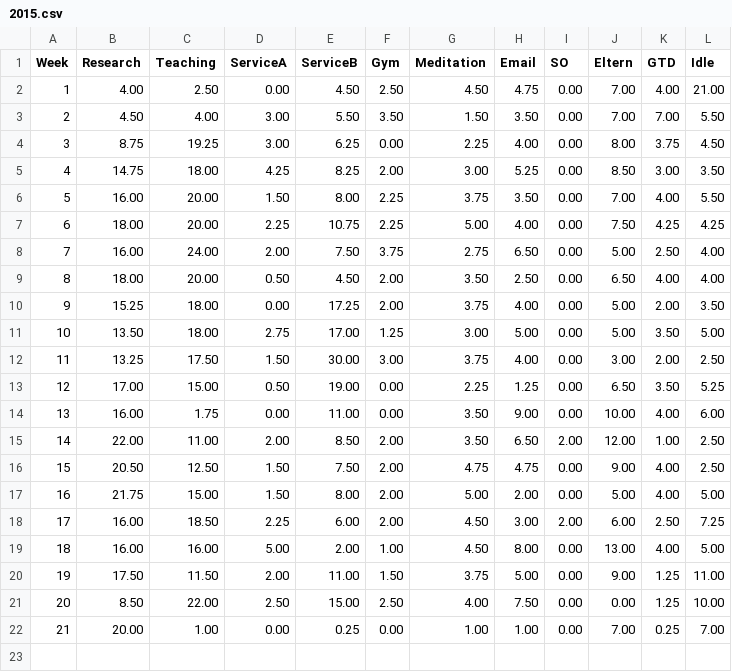
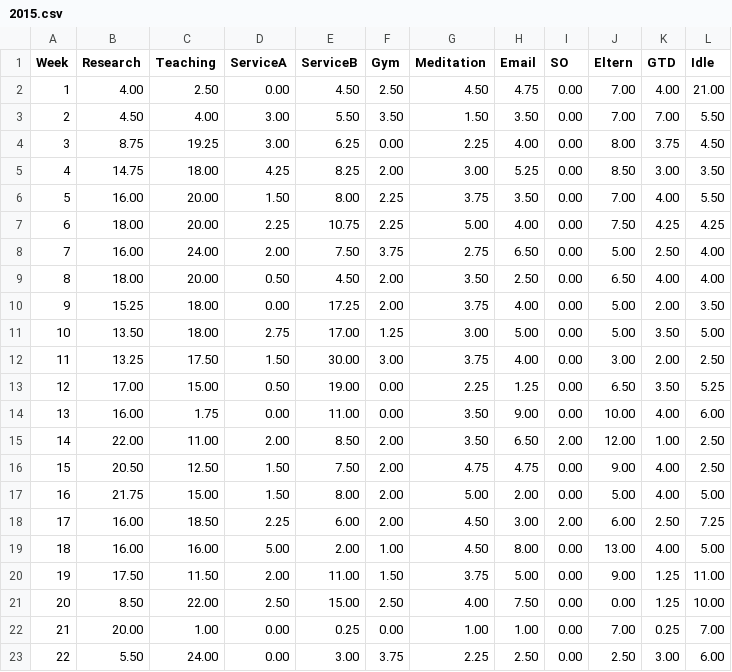
Before and after one commit to forero/Time, a CSV file: 2015.csv, drawn as a sheet; the diff names each change by its address in the sheet, - before the commit and + after, or states it on an @@ line.

Commit message:
time

```diff
--- a/2015.csv
+++ b/2015.csv
+row 23: 22 | 5.50 | 24.00 | 0.00 | 3.00 | 3.75 | 2.25 | 2.50 | 0.00 | 2.50 | 3.00 | 6.00
```
